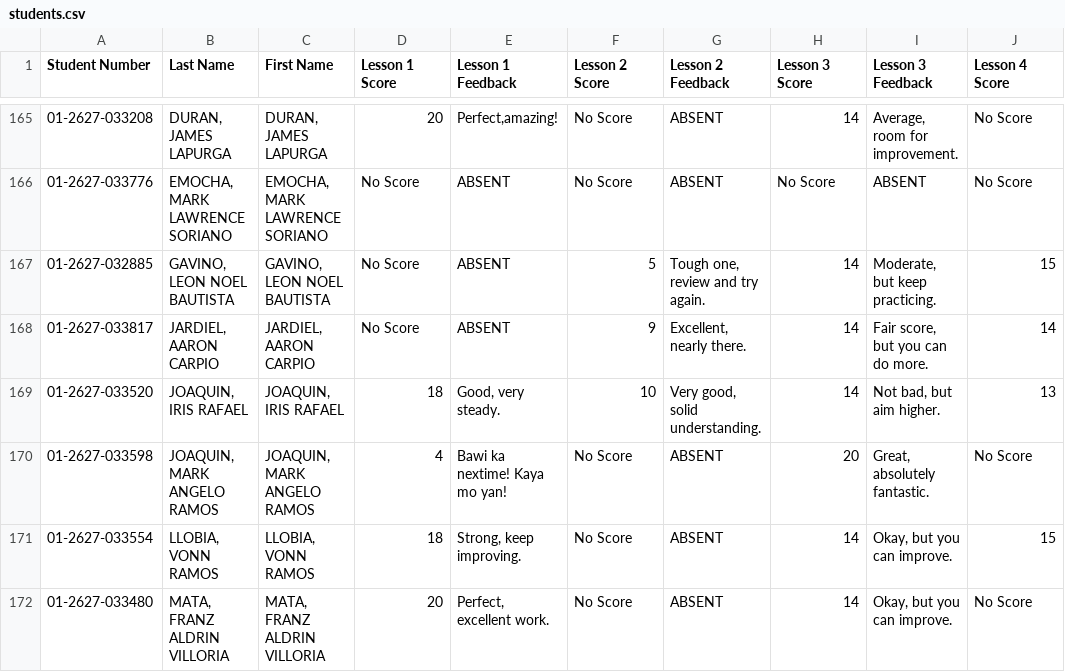
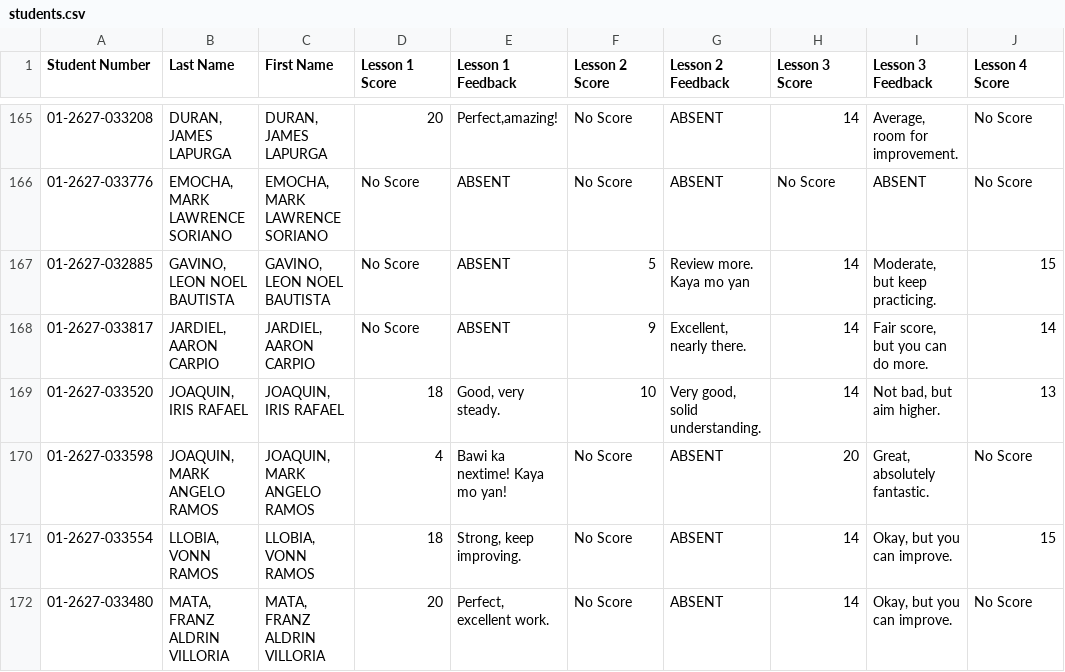
Before and after one commit to mindsetwinner121294-max/student-performance-portal, a CSV file: students.csv, drawn as a sheet; only a part is shown, gaps mark what is left out; the diff covers the shown part only; the diff names each change by its address in the sheet, - before the commit and + after, or states it on an @@ line.

```diff
--- a/students.csv
+++ b/students.csv
-G167 (Lesson 2 Feedback): Tough one, review and try again.
+G167 (Lesson 2 Feedback): Review more. Kaya mo yan
```
Also changed, not shown: 5 edited cells elsewhere in this file.
